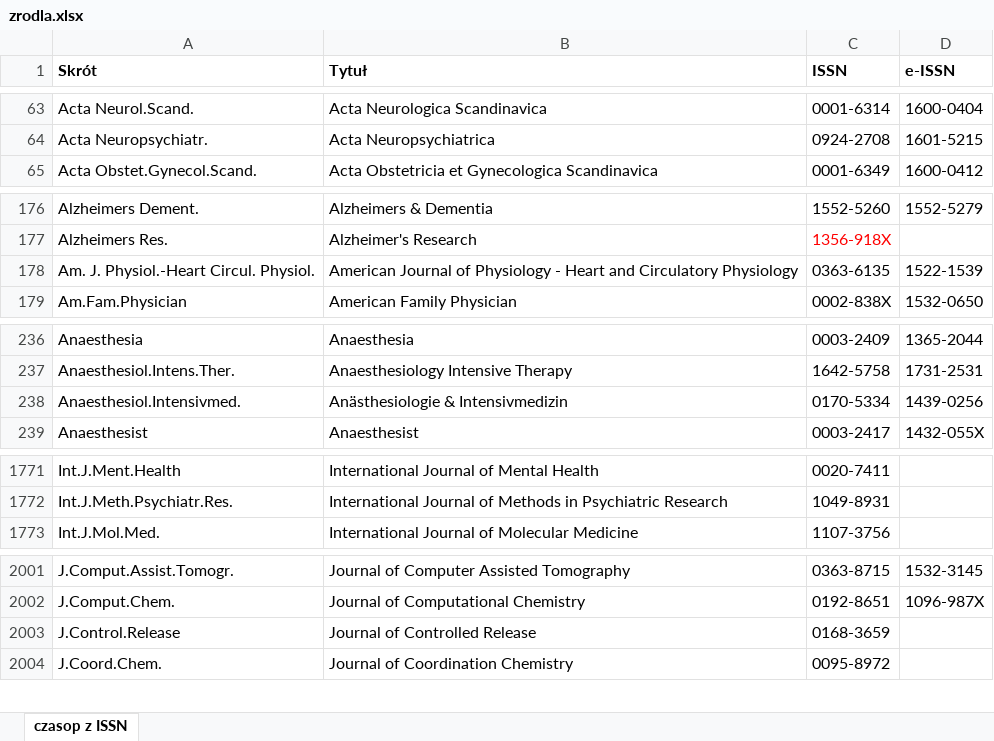
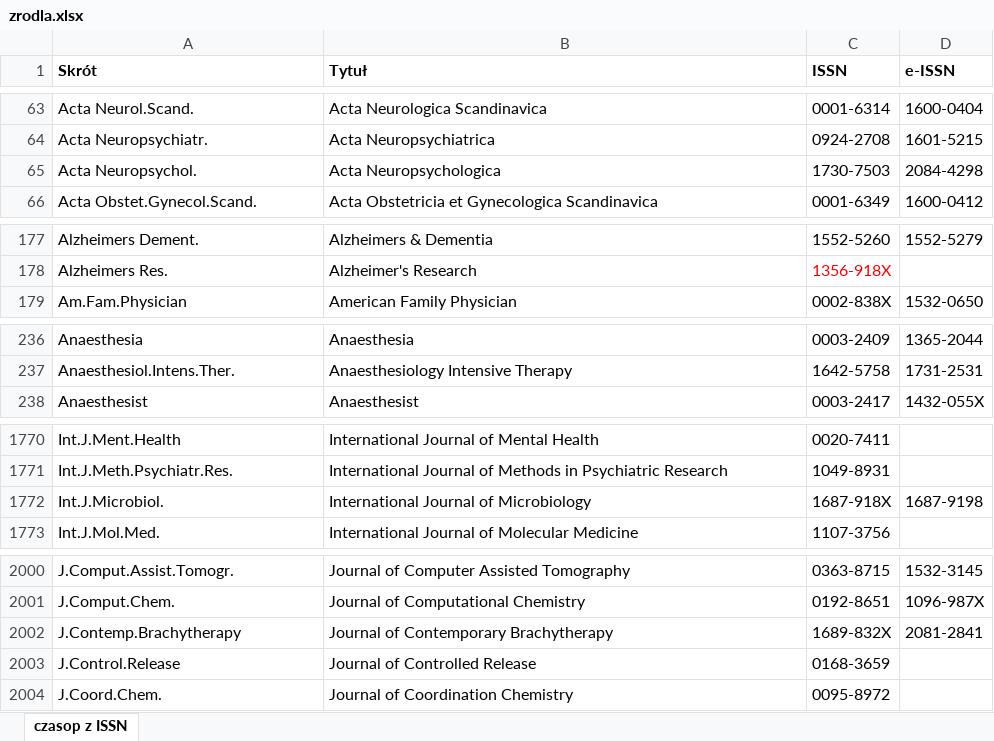
Before and after one commit to iplweb/bpp-assets, an Excel workbook: bg-umw/zrodla.xlsx, sheet czasop z ISSN, drawn as a sheet; only a part is shown, gaps mark what is left out; values as stored, in another font and other column widths than the file's, no borders; conditional formats not drawn; removed rows and columns are numbered as before the commit, all else as after; the diff covers the shown part only; the diff names each change by its address in the sheet, - before the commit and + after, or states it on an @@ line.

Commit message:
Aktualizacja zrodel

```diff
--- a/bg-umw/zrodla.xlsx (sheet czasop z ISSN)
+++ b/bg-umw/zrodla.xlsx (sheet czasop z ISSN)
+row 65: Acta Neuropsychol. | Acta Neuropsychologica | 1730-7503 | 2084-4298
-row 178: Am. J. Physiol.-Heart Circul. Physiol. | American Journal of Physiology - Heart and Circulatory Physiology | 0363-6135 | 1522-1539
-row 238: Anaesthesiol.Intensivmed. | Anästhesiologie & Intensivmedizin | 0170-5334 | 1439-0256
+row 1772: Int.J.Microbiol. | International Journal of Microbiology | 1687-918X | 1687-9198
+row 2002: J.Contemp.Brachytherapy | Journal of Contemporary Brachytherapy | 1689-832X | 2081-2841
```
Also changed, not shown: 6 added rows, 2 removed rows and 31 edited cells elsewhere in this sheet.
